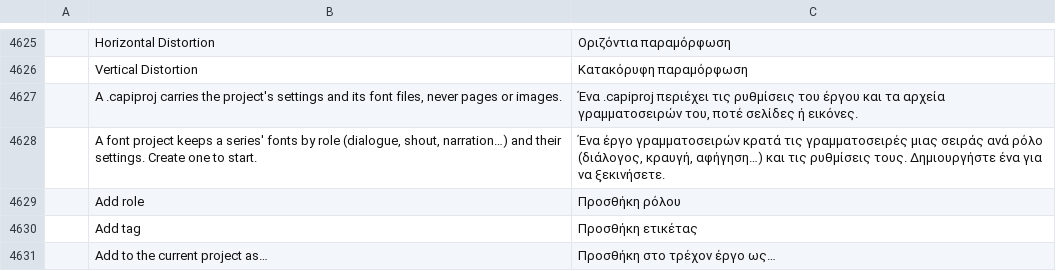
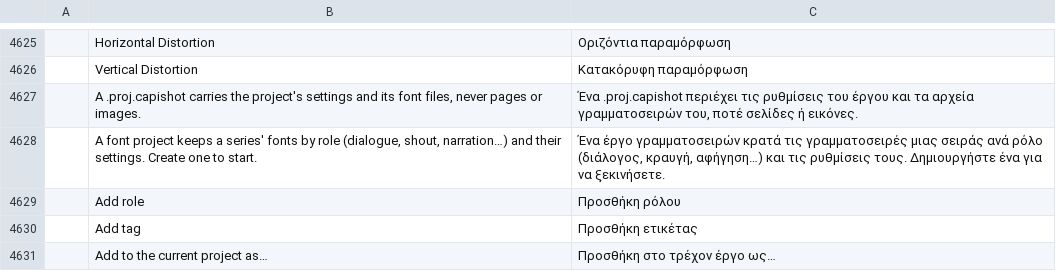
Before and after one commit to ChoqueCastroLD/capishot, a TSV file: crates/ui-egui/src/i18n/el.tsv, drawn as a sheet; only a part is shown, gaps mark what is left out; the diff names each change by its address in the sheet, - before the commit and + after, or states it on an @@ line.

```diff
--- a/crates/ui-egui/src/i18n/el.tsv
+++ b/crates/ui-egui/src/i18n/el.tsv
-B4627: A .capiproj carries the…
+B4627: A .proj.capishot carries the…
-C4627: Ένα .capiproj περιέχει τις…
+C4627: Ένα .proj.capishot περιέχει τις…
```
Also changed, not shown: crates/ui-egui/src/i18n/cs.tsv, crates/ui-egui/src/i18n/de.tsv, 52 other files.
